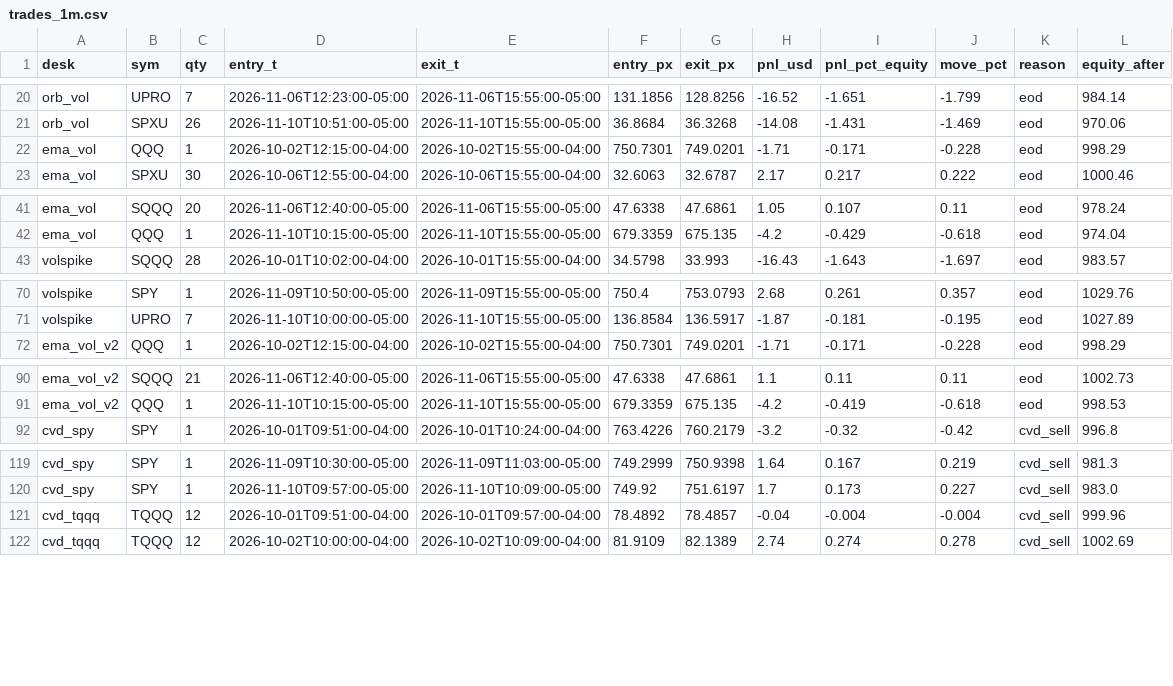
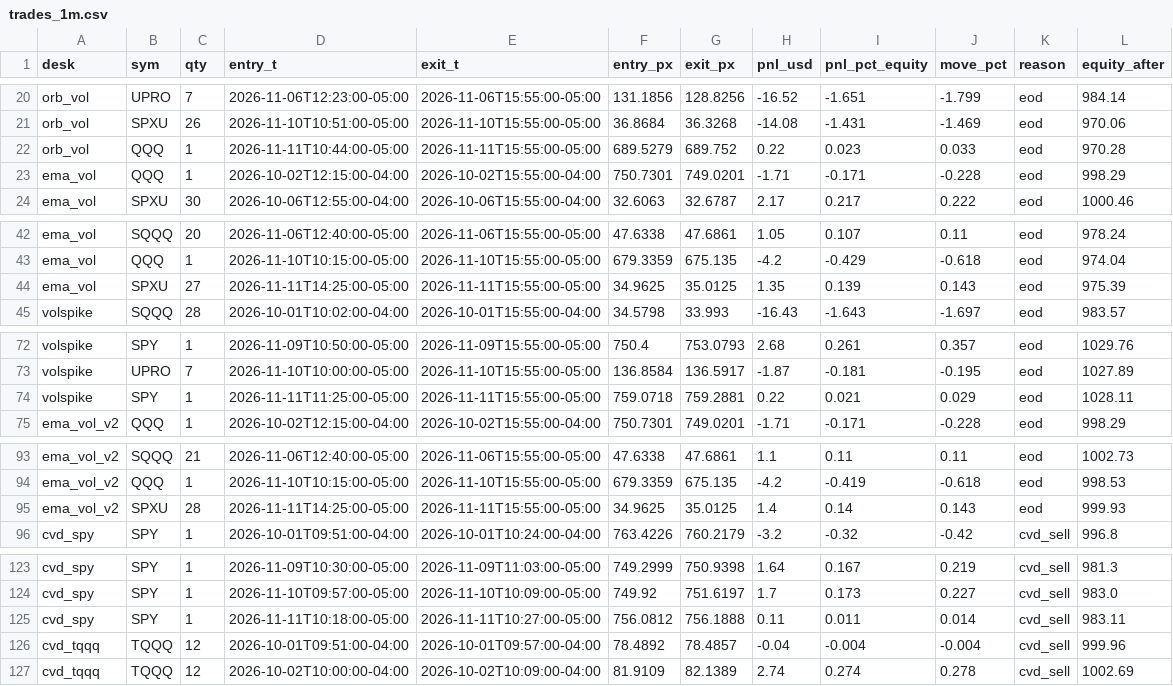
Before and after one commit to vivekgomathinayagam-ux/Trading-lab, a CSV file: backtests/floor/latest/trades_1m.csv, drawn as a sheet; only a part is shown, gaps mark what is left out; the diff covers the shown part only.

Commit message:
floor-lab: results 2026-11-12 (from main)

```diff
--- a/backtests/floor/latest/trades_1m.csv
+++ b/backtests/floor/latest/trades_1m.csv
@@ -21,2 +21,3 @@ orb_vol,UPRO,7,2026-11-06T12:23:00-05:00,2026-11-06T15:55:00-05:00,131.1856,128.
 orb_vol,SPXU,26,2026-11-10T10:51:00-05:00,2026-11-10T15:55:00-05:00,36.8684,36.3268,-14.08,-1.431,-1.469,eod,970.06
+orb_vol,QQQ,1,2026-11-11T10:44:00-05:00,2026-11-11T15:55:00-05:00,689.5279,689.752,0.22,0.023,0.033,eod,970.28
 ema_vol,QQQ,1,2026-10-02T12:15:00-04:00,2026-10-02T15:55:00-04:00,750.7301,749.0201,-1.71,-0.171,-0.228,eod,998.29
@@ -42,2 +43,3 @@ ema_vol,SQQQ,20,2026-11-06T12:40:00-05:00,2026-11-06T15:55:00-05:00,47.6338,47.6
 ema_vol,QQQ,1,2026-11-10T10:15:00-05:00,2026-11-10T15:55:00-05:00,679.3359,675.135,-4.2,-0.429,-0.618,eod,974.04
+ema_vol,SPXU,27,2026-11-11T14:25:00-05:00,2026-11-11T15:55:00-05:00,34.9625,35.0125,1.35,0.139,0.143,eod,975.39
 volspike,SQQQ,28,2026-10-01T10:02:00-04:00,2026-10-01T15:55:00-04:00,34.5798,33.993,-16.43,-1.643,-1.697,eod,983.57
@@ -71,2 +73,3 @@ volspike,SPY,1,2026-11-09T10:50:00-05:00,2026-11-09T15:55:00-05:00,750.4,753.079
 volspike,UPRO,7,2026-11-10T10:00:00-05:00,2026-11-10T15:55:00-05:00,136.8584,136.5917,-1.87,-0.181,-0.195,eod,1027.89
+volspike,SPY,1,2026-11-11T11:25:00-05:00,2026-11-11T15:55:00-05:00,759.0718,759.2881,0.22,0.021,0.029,eod,1028.11
 ema_vol_v2,QQQ,1,2026-10-02T12:15:00-04:00,2026-10-02T15:55:00-04:00,750.7301,749.0201,-1.71,-0.171,-0.228,eod,998.29
@@ -91,2 +94,3 @@ ema_vol_v2,SQQQ,21,2026-11-06T12:40:00-05:00,2026-11-06T15:55:00-05:00,47.6338,4
 ema_vol_v2,QQQ,1,2026-11-10T10:15:00-05:00,2026-11-10T15:55:00-05:00,679.3359,675.135,-4.2,-0.419,-0.618,eod,998.53
+ema_vol_v2,SPXU,28,2026-11-11T14:25:00-05:00,2026-11-11T15:55:00-05:00,34.9625,35.0125,1.4,0.14,0.143,eod,999.93
 cvd_spy,SPY,1,2026-10-01T09:51:00-04:00,2026-10-01T10:24:00-04:00,763.4226,760.2179,-3.2,-0.32,-0.42,cvd_sell,996.8
@@ -120,2 +124,3 @@ cvd_spy,SPY,1,2026-11-09T10:30:00-05:00,2026-11-09T11:03:00-05:00,749.2999,750.9
 cvd_spy,SPY,1,2026-11-10T09:57:00-05:00,2026-11-10T10:09:00-05:00,749.92,751.6197,1.7,0.173,0.227,cvd_sell,983.0
+cvd_spy,SPY,1,2026-11-11T10:18:00-05:00,2026-11-11T10:27:00-05:00,756.0812,756.1888,0.11,0.011,0.014,cvd_sell,983.11
 cvd_tqqq,TQQQ,12,2026-10-01T09:51:00-04:00,2026-10-01T09:57:00-04:00,78.4892,78.4857,-0.04,-0.004,-0.004,cvd_sell,999.96
```
Also changed, not shown: 4 added rows elsewhere in this file, 11 other files.
